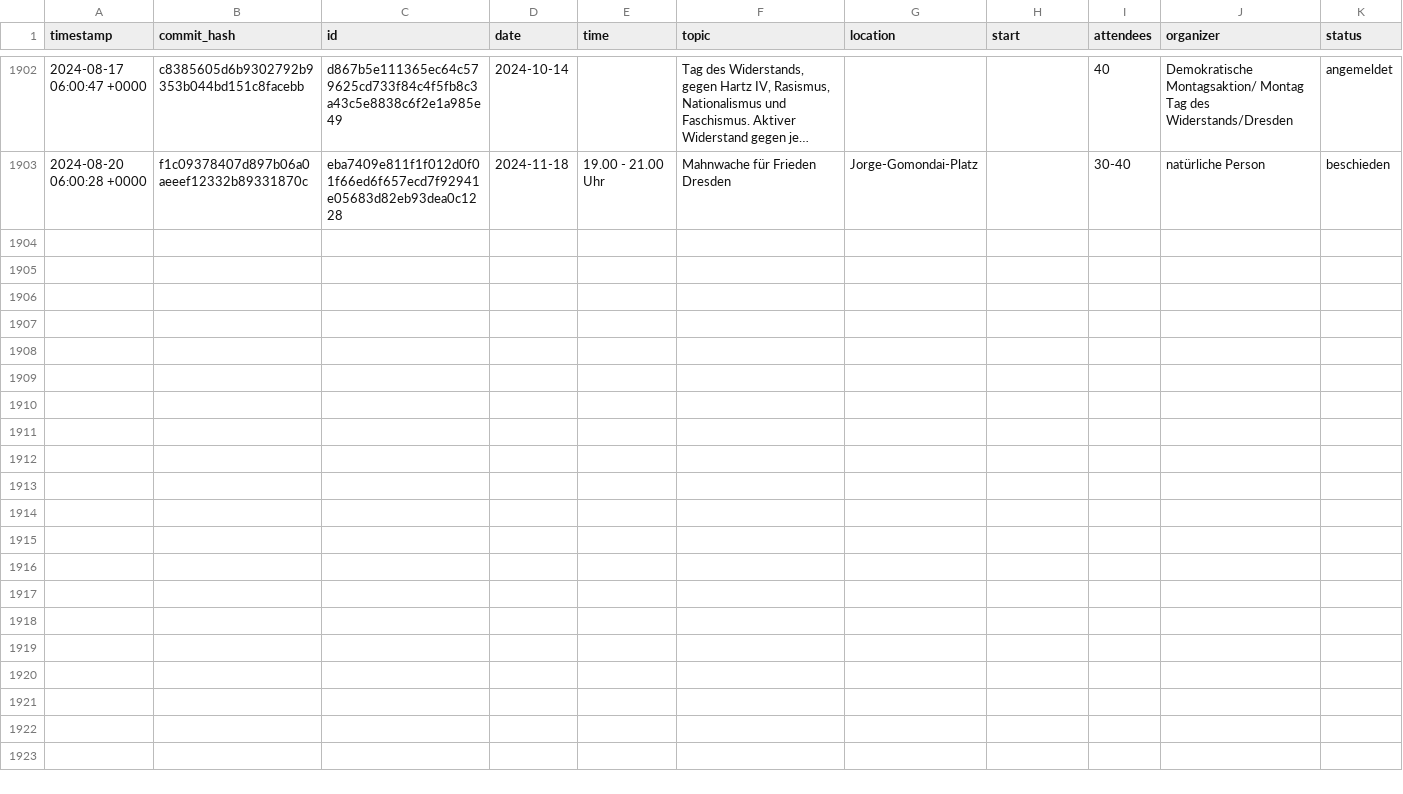
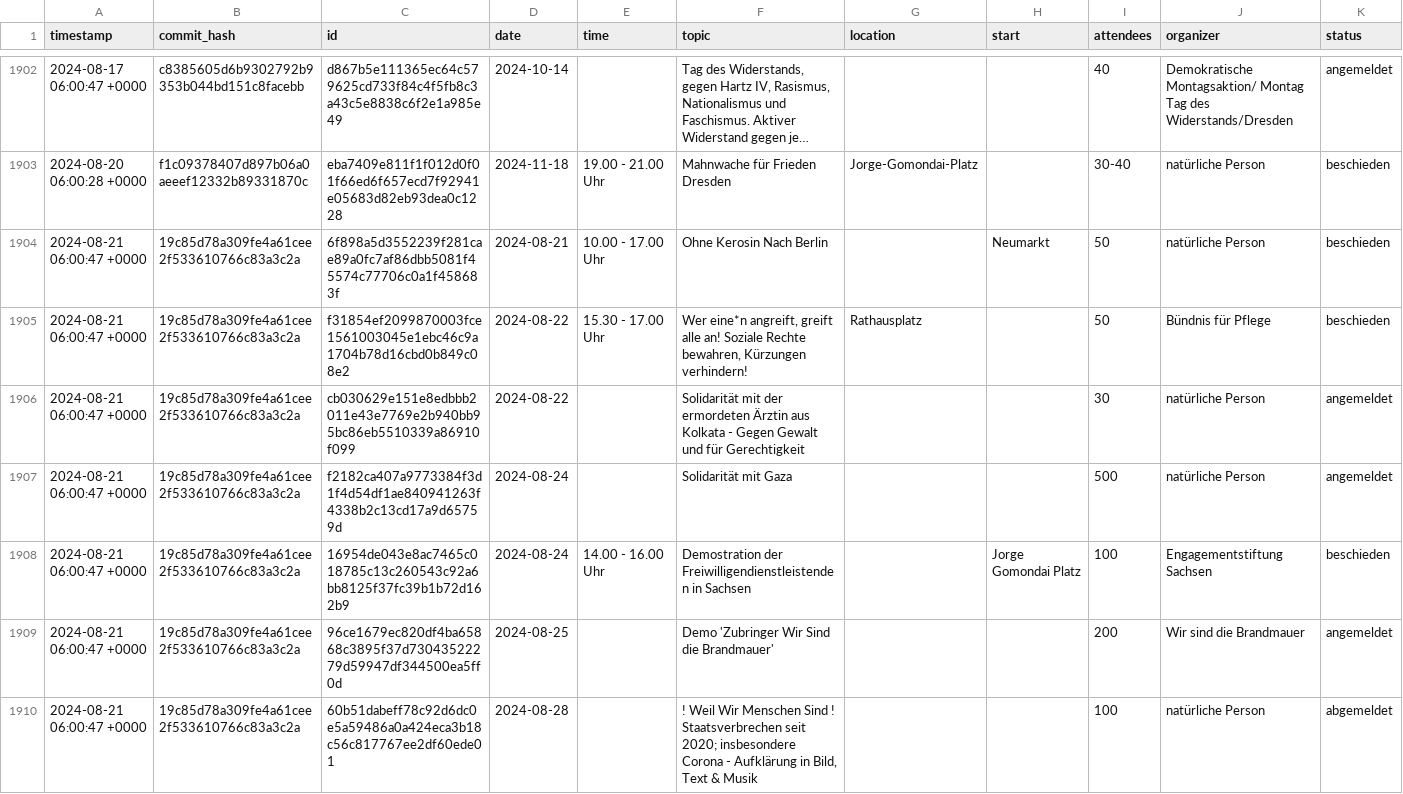
Before and after one commit to kiliankoe/versammlungen-in-dresden, a CSV file: assemblies.csv, drawn as a sheet; only a part is shown, gaps mark what is left out; long unchanged cells end in …; the diff covers the shown part only; the diff names each change by its address in the sheet, - before the commit and + after, or states it on an @@ line.

```diff
--- a/assemblies.csv
+++ b/assemblies.csv
+row 1904: 2024-08-21 06:00:47 +0000 | 19c85d78a309fe4a61cee2f533610766c83a3c2a | 6f898a5d3552239f281cae89a0fc7af86dbb5081f45574c77706c0a1f458683f | 2024-08-21 | 10.00 - 17.00 Uhr | Ohne Kerosin Nach Berlin |  | Neumarkt | 50 | natürliche Person | beschieden
+row 1905: 2024-08-21 06:00:47 +0000 | 19c85d78a309fe4a61cee2f533610766c83a3c2a | f31854ef2099870003fce1561003045e1ebc46c9a1704b78d16cbd0b849c08e2 | 2024-08-22 | 15.30 - 17.00 Uhr | Wer eine*n angreift, greift alle an! Soziale Rechte bewahren, Kürzungen verhindern! | Rathausplatz |  | 50 | Bündnis für Pflege | beschieden
+row 1906: 2024-08-21 06:00:47 +0000 | 19c85d78a309fe4a61cee2f533610766c83a3c2a | cb030629e151e8edbbb2011e43e7769e2b940bb95bc86eb5510339a86910f099 | 2024-08-22 |  | Solidarität mit der ermordeten Ärztin aus Kolkata - Gegen Gewalt und für Gerechtigkeit |  |  | 30 | natürliche Person | angemeldet
+row 1907: 2024-08-21 06:00:47 +0000 | 19c85d78a309fe4a61cee2f533610766c83a3c2a | f2182ca407a9773384f3d1f4d54df1ae840941263f4338b2c13cd17a9d65759d | 2024-08-24 |  | Solidarität mit Gaza |  |  | 500 | natürliche Person | angemeldet
+row 1908: 2024-08-21 06:00:47 +0000 | 19c85d78a309fe4a61cee2f533610766c83a3c2a | 16954de043e8ac7465c018785c13c260543c92a6bb8125f37fc39b1b72d162b9 | 2024-08-24 | 14.00 - 16.00 Uhr | Demostration der Freiwilligendienstleistenden in Sachsen |  | Jorge Gomondai Platz | 100 | Engagementstiftung Sachsen | beschieden
+row 1909: 2024-08-21 06:00:47 +0000 | 19c85d78a309fe4a61cee2f533610766c83a3c2a | 96ce1679ec820df4ba65868c3895f37d73043522279d59947df344500ea5ff0d | 2024-08-25 |  | Demo 'Zubringer Wir Sind die Brandmauer' |  |  | 200 | Wir sind die Brandmauer | angemeldet
+row 1910: 2024-08-21 06:00:47 +0000 | 19c85d78a309fe4a61cee2f533610766c83a3c2a | 60b51dabeff78c92d6dc0e5a59486a0a424eca3b18c56c817767ee2df60ede01 | 2024-08-28 |  | ! Weil Wir Menschen Sind ! Staatsverbrechen seit 2020; insbesondere Corona - Aufklärung in Bild, Text & Musik |  |  | 100 | natürliche Person | abgemeldet
```
Also changed, not shown: 7 added rows elsewhere in this file.
